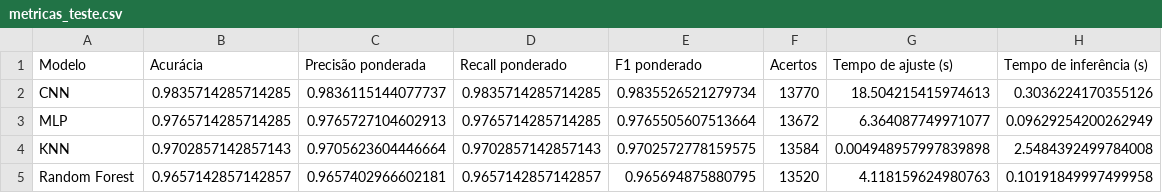
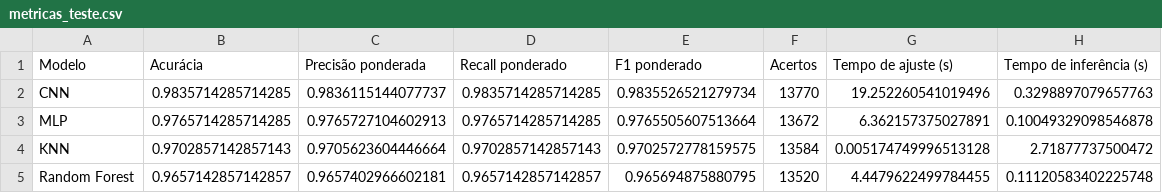
Before and after one commit to Luizhprovin/mnist-digit-classification, a CSV file: reports/tables/metricas_teste.csv, drawn as a sheet.

```diff
--- a/reports/tables/metricas_teste.csv
+++ b/reports/tables/metricas_teste.csv
@@ -1,5 +1,5 @@
 Modelo,Acurácia,Precisão ponderada,Recall ponderado,F1 ponderado,Acertos,Tempo de ajuste (s),Tempo de inferência (s)
-CNN,0.9835714285714285,0.9836115144077737,0.9835714285714285,0.9835526521279734,13770,18.504215415974613,0.3036224170355126
-MLP,0.9765714285714285,0.9765727104602913,0.9765714285714285,0.9765505607513664,13672,6.364087749971077,0.09629254200262949
-KNN,0.9702857142857143,0.9705623604446664,0.9702857142857143,0.9702572778159575,13584,0.004948957997839898,2.5484392499784008
-Random Forest,0.9657142857142857,0.9657402966602181,0.9657142857142857,0.965694875880795,13520,4.118159624980763,0.10191849997499958
+CNN,0.9835714285714285,0.9836115144077737,0.9835714285714285,0.9835526521279734,13770,19.252260541019496,0.3298897079657763
+MLP,0.9765714285714285,0.9765727104602913,0.9765714285714285,0.9765505607513664,13672,6.362157375027891,0.10049329098546878
+KNN,0.9702857142857143,0.9705623604446664,0.9702857142857143,0.9702572778159575,13584,0.005174749996513128,2.71877737500472
+Random Forest,0.9657142857142857,0.9657402966602181,0.9657142857142857,0.965694875880795,13520,4.4479622499784455,0.11120583402225748
```
Also changed, not shown: reports/tables/confianca_classes_ocultadas.csv, reports/tables/exemplos_classes_ocultadas.csv, 8 other files.
